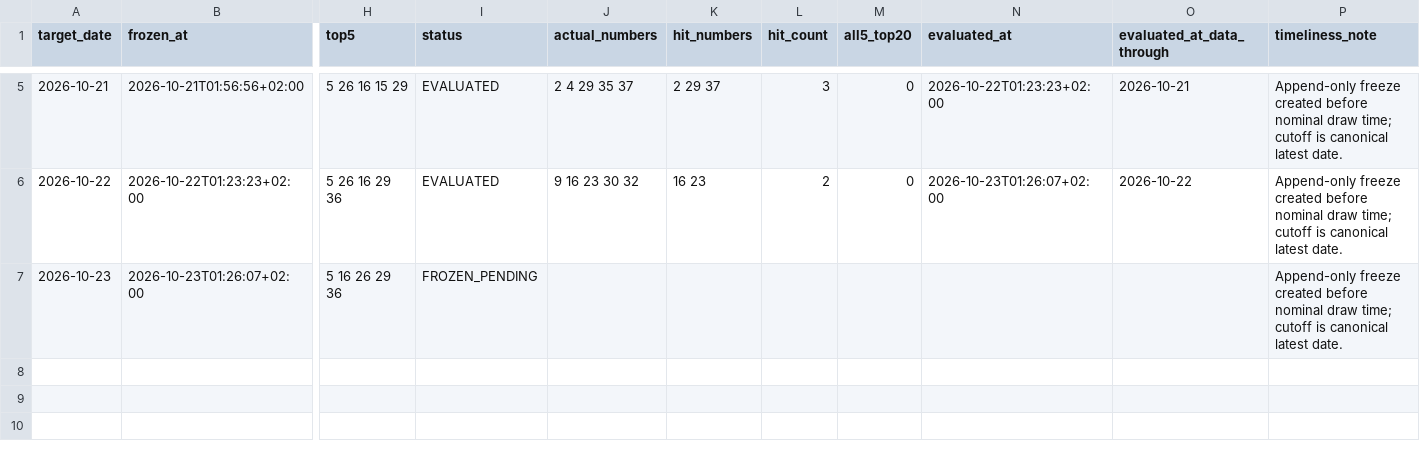
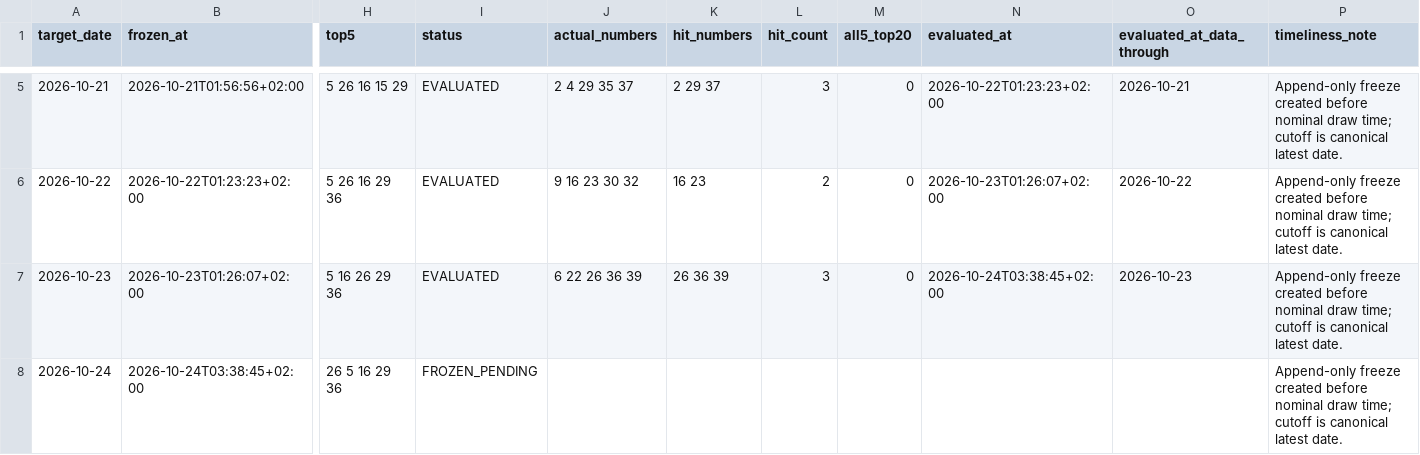
Before and after one commit to jamesnuvola/vincicasa-lab, a CSV file: reports/sequence_agent/position_mix_shadow.csv, drawn as a sheet; only a part is shown, gaps mark what is left out; rows hold the shown columns only; the diff names each change by its address in the sheet, - before the commit and + after, or states it on an @@ line.

```diff
--- a/reports/sequence_agent/position_mix_shadow.csv
+++ b/reports/sequence_agent/position_mix_shadow.csv
-I7 (status): FROZEN_PENDING
+I7 (status): EVALUATED
-J7 (actual_numbers): (empty)
+J7 (actual_numbers): 6 22 26 36 39
-K7 (hit_numbers): (empty)
+K7 (hit_numbers): 26 36 39
-L7 (hit_count): (empty)
+L7 (hit_count): 3
-M7 (all5_top20): (empty)
+M7 (all5_top20): 0
-N7 (evaluated_at): (empty)
+N7 (evaluated_at): 2026-10-24T03:38:45+02:00
-O7 (evaluated_at_data_through): (empty)
+O7 (evaluated_at_data_through): 2026-10-23
+row 8: 2026-10-24 | 2026-10-24T03:38:45+02:00 | 26 5 16 29 36 | FROZEN_PENDING |  |  |  |  |  |  | Append-only freeze created before nominal draw time; cutoff is canonical latest date.
```
Also changed, not shown: reports/sequence_agent/draw_signatures.csv, reports/sequence_agent/residual_error_ledger.csv, 13 other files.
